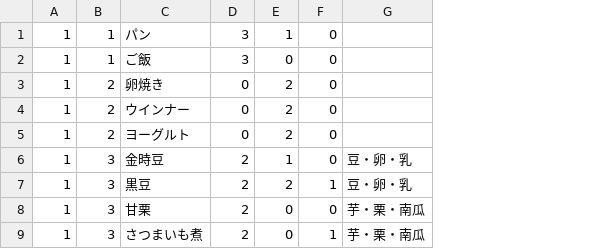
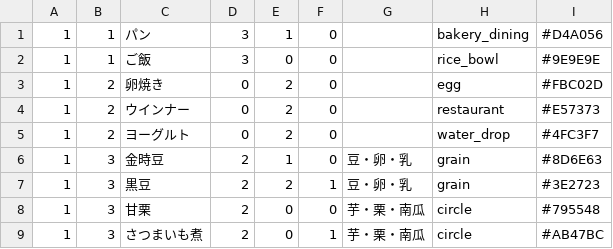
Before and after one commit to fuga4/Complete_meal_menu, a CSV file: menu.csv, drawn as a sheet; only a part is shown; the diff names each change by its address in the sheet, - before the commit and + after, or states it on an @@ line.

Commit message:
menu.csv を更新

```diff
--- a/menu.csv
+++ b/menu.csv
+column H, rows 1-9: bakery_dining | rice_bowl | egg | restaurant | water_drop | grain | grain | circle | circle
+column I, rows 1-9: #D4A056 | #9E9E9E | #FBC02D | #E57373 | #4FC3F7 | #8D6E63 | #3E2723 | #795548 | #AB47BC
```
